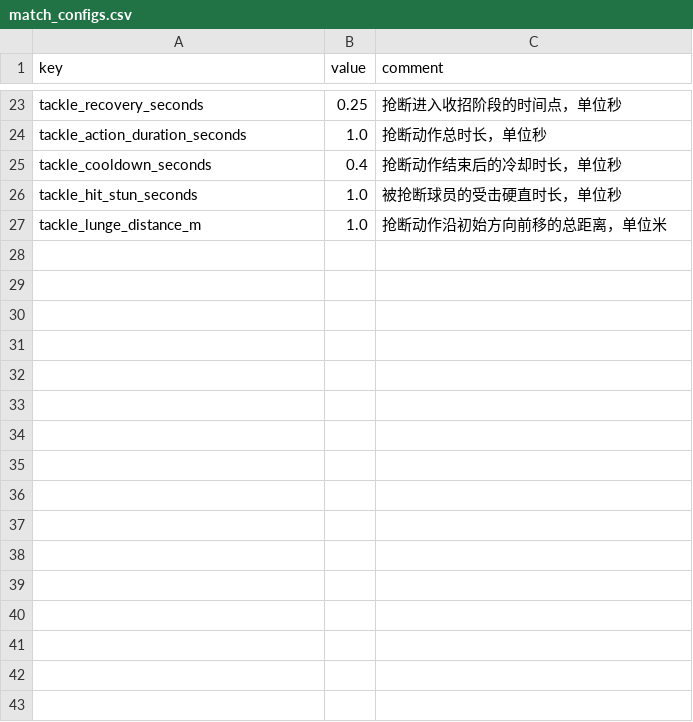
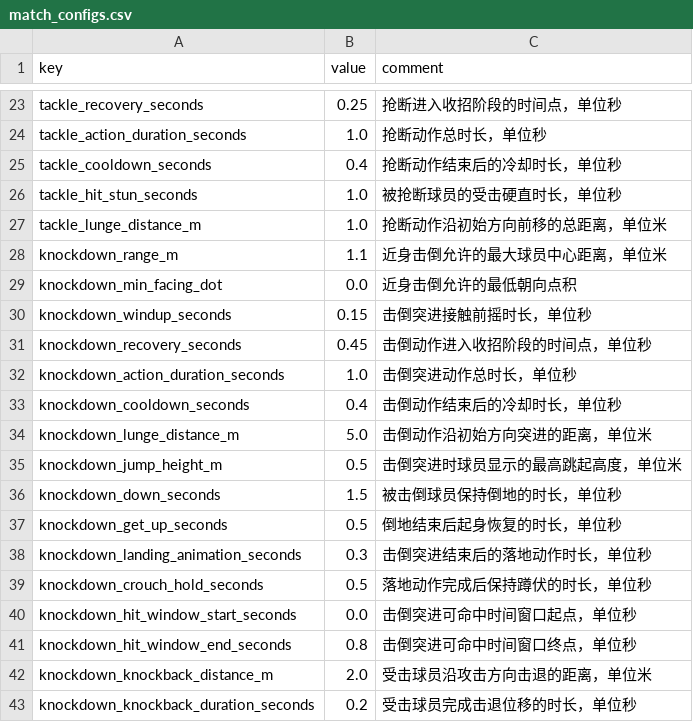
Before and after one commit to zerro12402/LuckyFootball, a CSV file: resources/data/match_configs.csv, drawn as a sheet; only a part is shown, gaps mark what is left out.

```diff
--- a/resources/data/match_configs.csv
+++ b/resources/data/match_configs.csv
@@ -27 +27,17 @@ tackle_hit_stun_seconds,1.0,被抢断球员的受击硬直时长，单位秒
 tackle_lunge_distance_m,1.0,抢断动作沿初始方向前移的总距离，单位米
+knockdown_range_m,1.1,近身击倒允许的最大球员中心距离，单位米
+knockdown_min_facing_dot,0.0,近身击倒允许的最低朝向点积
+knockdown_windup_seconds,0.15,击倒突进接触前摇时长，单位秒
+knockdown_recovery_seconds,0.45,击倒动作进入收招阶段的时间点，单位秒
+knockdown_action_duration_seconds,1.0,击倒突进动作总时长，单位秒
+knockdown_cooldown_seconds,0.4,击倒动作结束后的冷却时长，单位秒
+knockdown_lunge_distance_m,5.0,击倒动作沿初始方向突进的距离，单位米
+knockdown_jump_height_m,0.5,击倒突进时球员显示的最高跳起高度，单位米
+knockdown_down_seconds,1.5,被击倒球员保持倒地的时长，单位秒
+knockdown_get_up_seconds,0.5,倒地结束后起身恢复的时长，单位秒
+knockdown_landing_animation_seconds,0.3,击倒突进结束后的落地动作时长，单位秒
+knockdown_crouch_hold_seconds,0.5,落地动作完成后保持蹲伏的时长，单位秒
+knockdown_hit_window_start_seconds,0.0,击倒突进可命中时间窗口起点，单位秒
+knockdown_hit_window_end_seconds,0.8,击倒突进可命中时间窗口终点，单位秒
+knockdown_knockback_distance_m,2.0,受击球员沿攻击方向击退的距离，单位米
+knockdown_knockback_duration_seconds,0.2,受击球员完成击退位移的时长，单位秒
```
Also changed, not shown: 53 other files.
